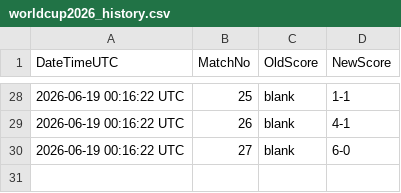
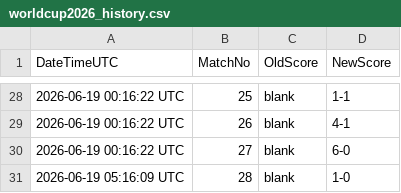
Before and after one commit to Alex-netizen2026/worldcup2026, a CSV file: worldcup2026_history.csv, drawn as a sheet; only a part is shown, gaps mark what is left out.

```diff
--- a/worldcup2026_history.csv
+++ b/worldcup2026_history.csv
@@ -30 +30,2 @@ DateTimeUTC,MatchNo,OldScore,NewScore
 2026-06-19 00:16:22 UTC,27,blank,6-0
+2026-06-19 05:16:09 UTC,28,blank,1-0
```
Also changed, not shown: update_log.csv, 1 other file.
